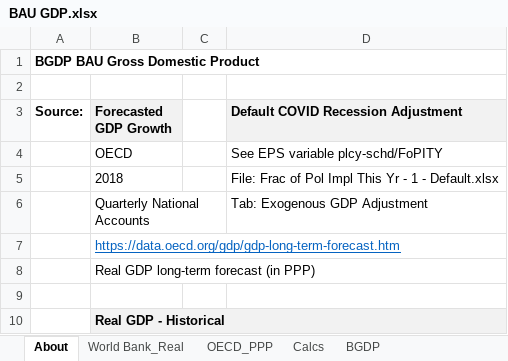
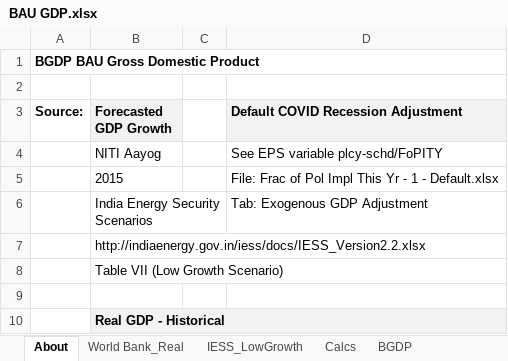
Before and after one commit to EnergyInnovation/eps-india, an Excel workbook: InputData/io-model/BGDP/BAU GDP.xlsx, sheet About, drawn as a sheet; only a part is shown; values as stored, in another font and other column widths than the file's, no borders; the diff names each change by its address in the sheet, - before the commit and + after, or states it on an @@ line.

```diff
--- a/InputData/io-model/BGDP/BAU GDP.xlsx (sheet About)
+++ b/InputData/io-model/BGDP/BAU GDP.xlsx (sheet About)
-sheet tab: OECD_PPP
+sheet tab: IESS_LowGrowth
-B4 (Forecasted GDP Growth): OECD
+B4 (Forecasted GDP Growth): NITI Aayog
-B5 (Forecasted GDP Growth): 2018
+B5 (Forecasted GDP Growth): 2015
-B6 (Forecasted GDP Growth): Quarterly National Accounts
+B6 (Forecasted GDP Growth): India Energy Security Scenarios
-B7 (Forecasted GDP Growth): https://data.oecd.org/gdp/gdp-long-term-forecast.htm
+B7 (Forecasted GDP Growth): http://indiaenergy.gov.in/iess/docs/IESS_Version2.2.xlsx
@@ B7 underline: on → off, text colour: #0563C1 → black @@
-B8 (Forecasted GDP Growth): Real GDP long-term forecast (in PPP)
+B8 (Forecasted GDP Growth): Table VII (Low Growth Scenario)
```
Also changed, not shown: sheet IESS_LowGrowth, sheet Calcs, sheet BGDP, charts or pictures, 1 other file.
